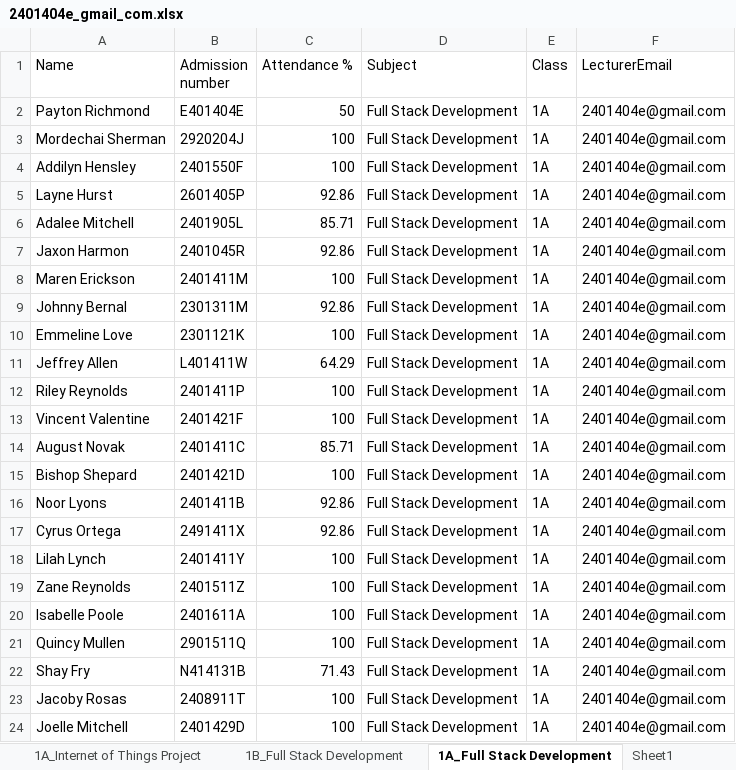
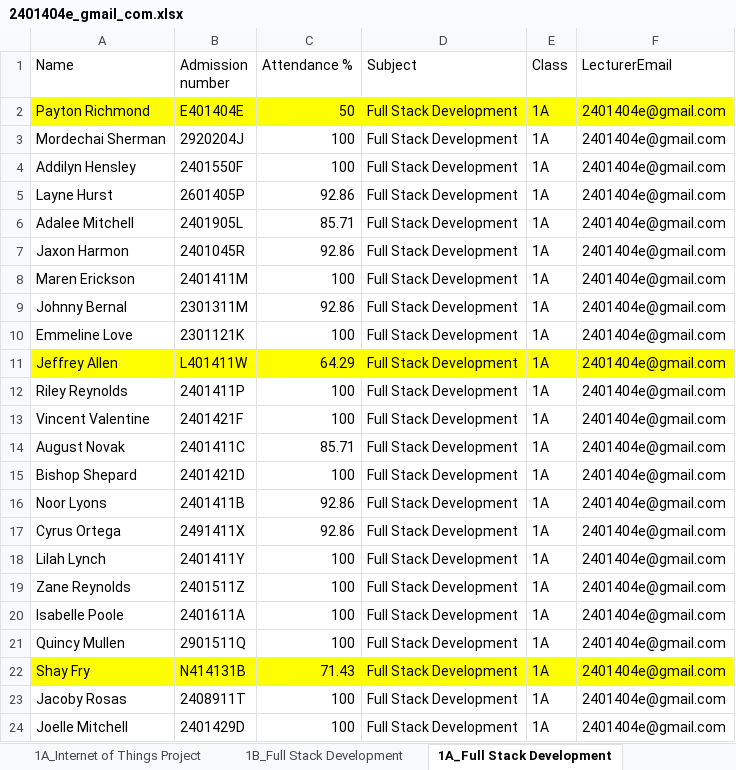
Before and after one commit to ironspider16/INAUTO_Proj_Student_Attendance, an Excel workbook: LecturerReports/2401404e_gmail_com.xlsx, sheet 1A_Full Stack Development, drawn as a sheet; values as stored, in another font and other column widths than the file's, no borders; the diff names each change by its address in the sheet, - before the commit and + after, or states it on an @@ line.

Commit message:
Updated Lecturer email content and highlight risky students in yellow in the excel file, delete Sheet1

```diff
--- a/LecturerReports/2401404e_gmail_com.xlsx (sheet 1A_Full Stack Development)
+++ b/LecturerReports/2401404e_gmail_com.xlsx (sheet 1A_Full Stack Development)
-sheet tab: Sheet1
-A2:F2 fill: none
+A2:F2 fill: #FFFF00
-A11:F11 fill: none
+A11:F11 fill: #FFFF00
-A22:F22 fill: none
+A22:F22 fill: #FFFF00
```
Also changed, not shown: sheet 1A_Internet of Things Project, sheet 1A_Microcontroller, sheet 1B_Full Stack Development, sheet 1B_Microcontroller, sheet 1B_Internet of Things Project, Lecturer_Class_Mapping.xlsx, 8 other files.
